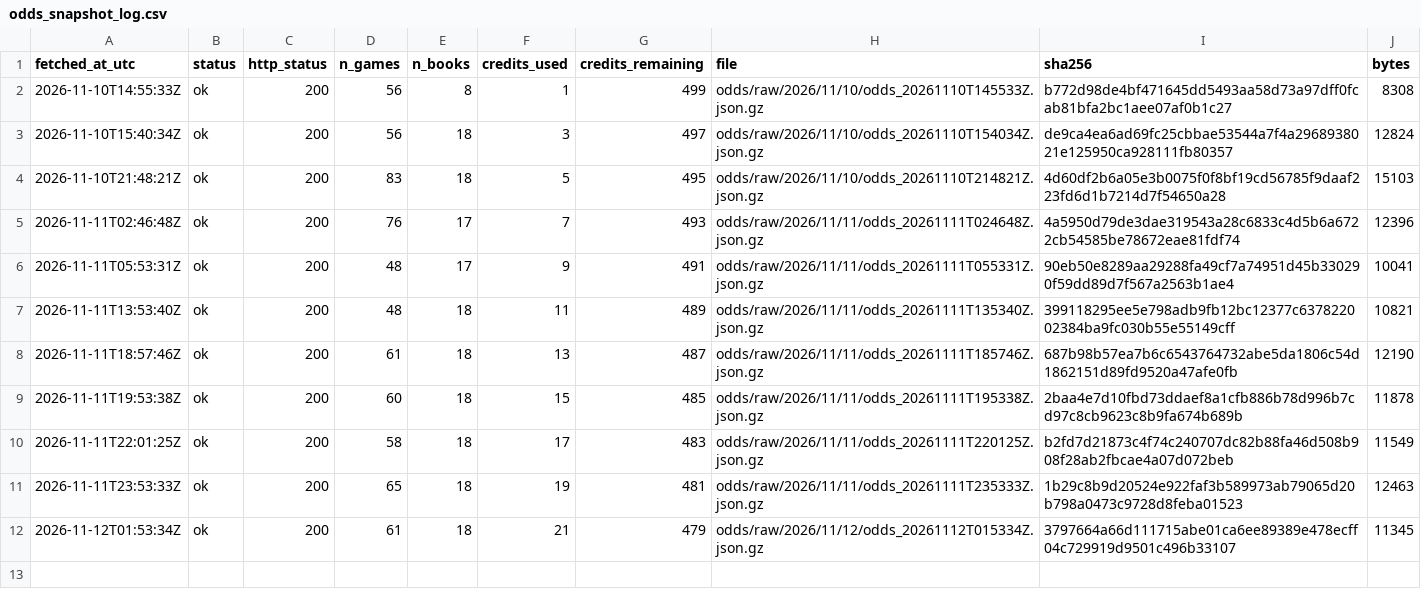
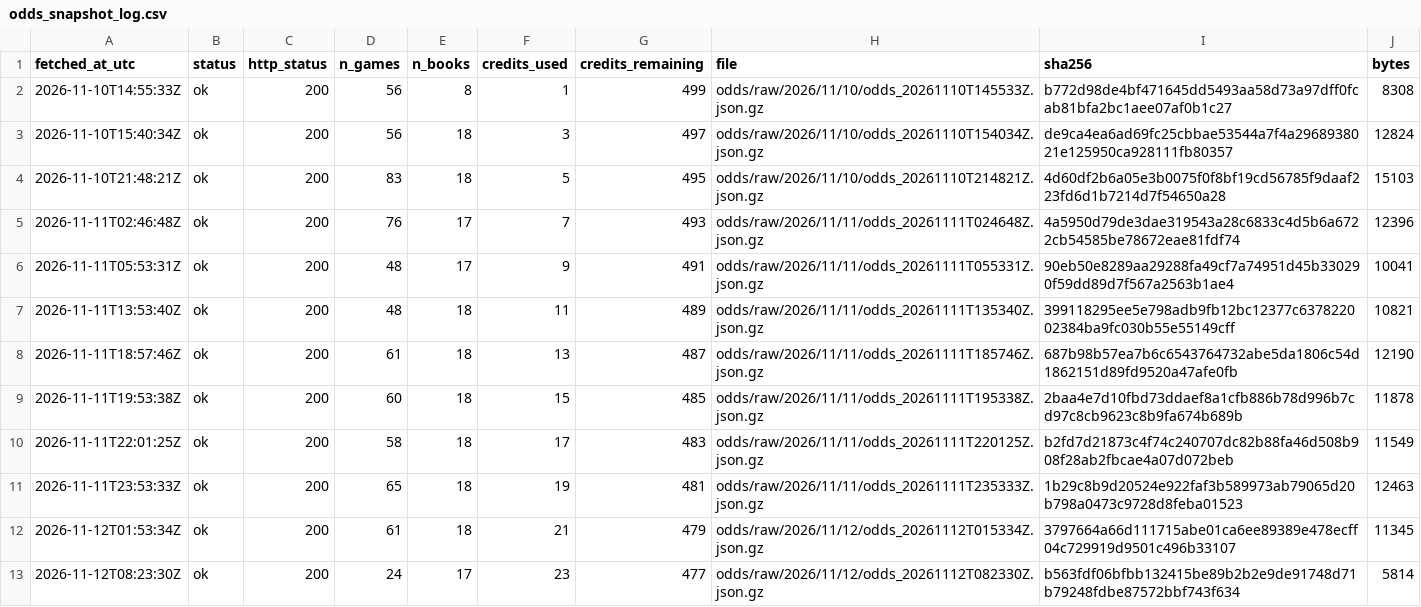
Before and after one commit to ohektner/shac-sb-index, a CSV file: data/status/odds_snapshot_log.csv, drawn as a sheet.

```diff
--- a/data/status/odds_snapshot_log.csv
+++ b/data/status/odds_snapshot_log.csv
@@ -12 +12,2 @@ fetched_at_utc,status,http_status,n_games,n_books,credits_used,credits_remaining
 2026-11-12T01:53:34Z,ok,200,61,18,21,479,odds/raw/2026/11/12/odds_20261112T015334Z.json.gz,3797664a66d111715abe01ca6ee89389e478ecff04c729919d9501c496b33107,11345
+2026-11-12T08:23:30Z,ok,200,24,17,23,477,odds/raw/2026/11/12/odds_20261112T082330Z.json.gz,b563fdf06bfbb132415be89b2b2e9de91748d71b79248fdbe87572bbf743f634,5814
```
